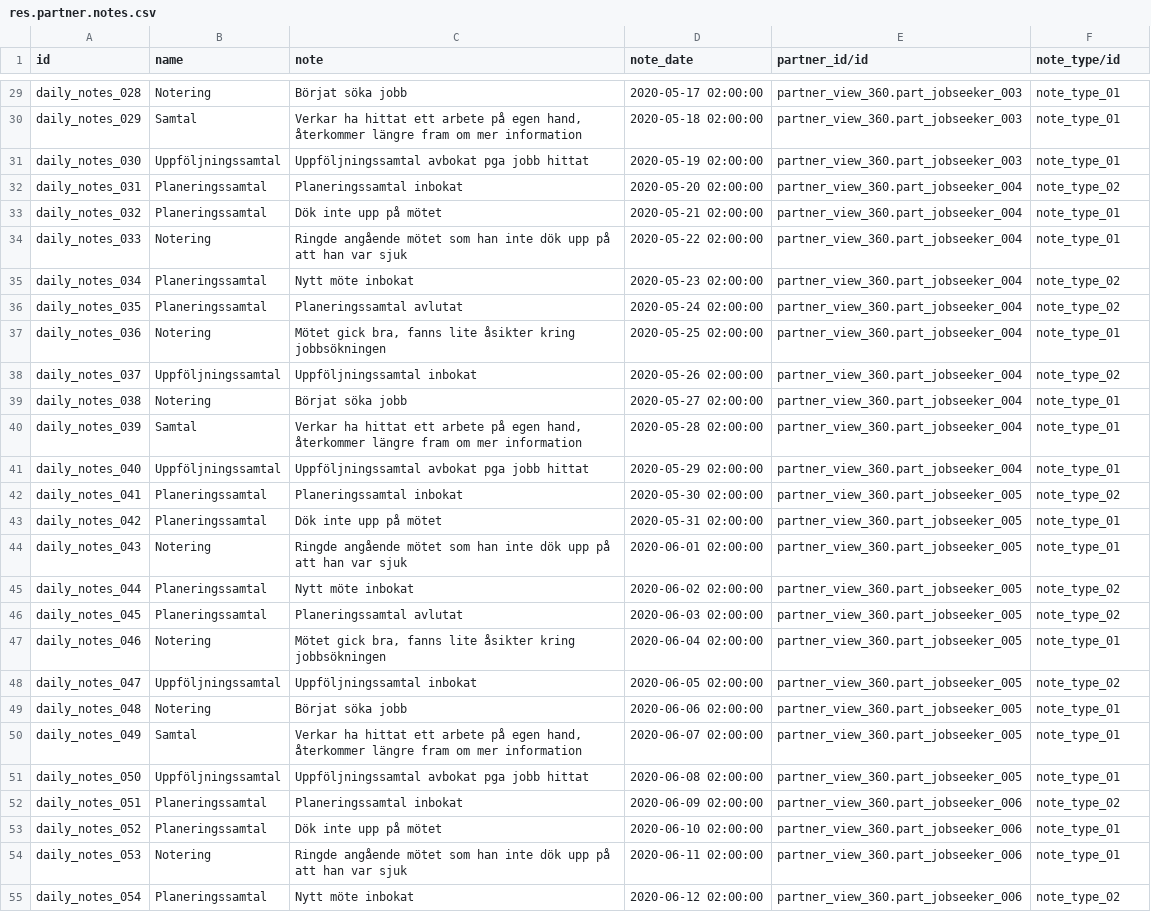
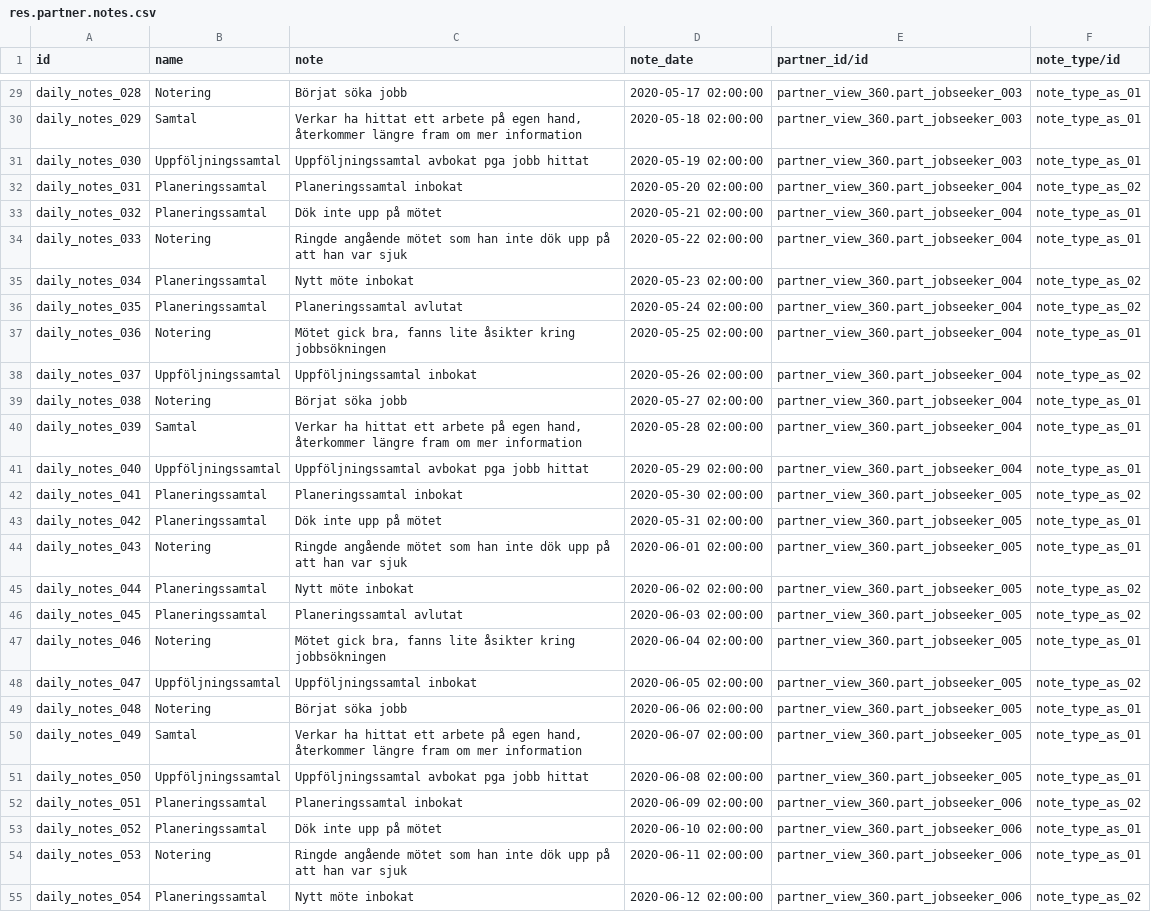
Before and after one commit to vertelab/odoo-base, a CSV file: partner_daily_notes/data/res.partner.notes.csv, drawn as a sheet; only a part is shown, gaps mark what is left out; the diff covers the shown part only; the diff names each change by its address in the sheet, - before the commit and + after, or states it on an @@ line.

Commit message:
partner_daily_notes: fixed demo data

```diff
--- a/partner_daily_notes/data/res.partner.notes.csv
+++ b/partner_daily_notes/data/res.partner.notes.csv
-F29:F31 (note_type/id): note_type_01
+F29:F31 (note_type/id): note_type_as_01
-F32 (note_type/id): note_type_02
+F32 (note_type/id): note_type_as_02
-F33:F34 (note_type/id): note_type_01
+F33:F34 (note_type/id): note_type_as_01
-F35:F36 (note_type/id): note_type_02
+F35:F36 (note_type/id): note_type_as_02
-F37 (note_type/id): note_type_01
+F37 (note_type/id): note_type_as_01
-F38 (note_type/id): note_type_02
+F38 (note_type/id): note_type_as_02
-F39:F41 (note_type/id): note_type_01
+F39:F41 (note_type/id): note_type_as_01
-F42 (note_type/id): note_type_02
+F42 (note_type/id): note_type_as_02
-F43:F44 (note_type/id): note_type_01
+F43:F44 (note_type/id): note_type_as_01
-F45:F46 (note_type/id): note_type_02
+F45:F46 (note_type/id): note_type_as_02
-F47 (note_type/id): note_type_01
+F47 (note_type/id): note_type_as_01
-F48 (note_type/id): note_type_02
+F48 (note_type/id): note_type_as_02
-F49:F51 (note_type/id): note_type_01
+F49:F51 (note_type/id): note_type_as_01
-F52 (note_type/id): note_type_02
+F52 (note_type/id): note_type_as_02
-F53:F54 (note_type/id): note_type_01
+F53:F54 (note_type/id): note_type_as_01
-F55 (note_type/id): note_type_02
+F55 (note_type/id): note_type_as_02
```
Also changed, not shown: 53 edited cells elsewhere in this file.
